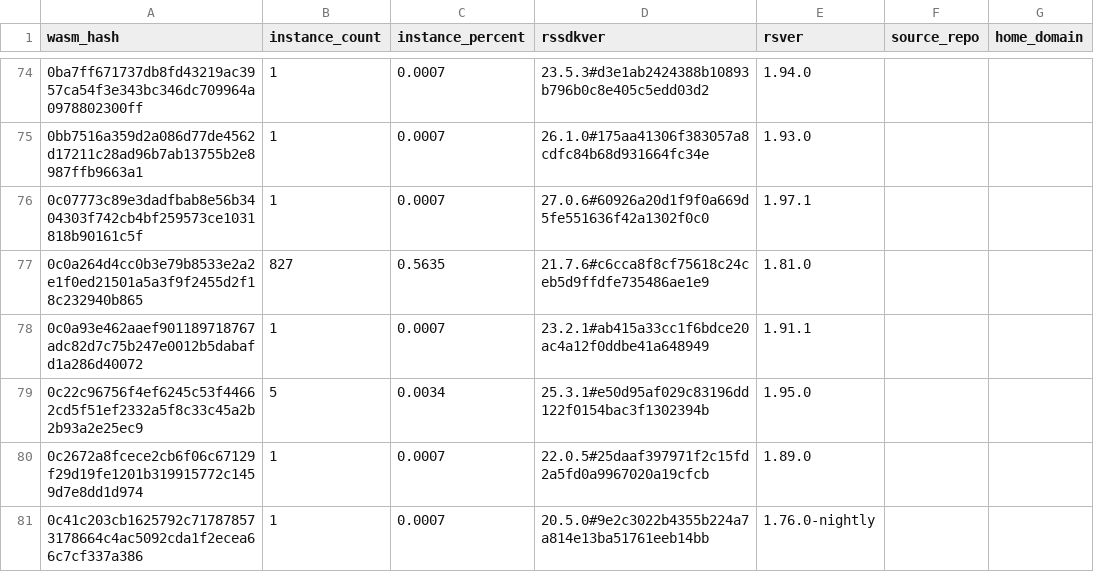
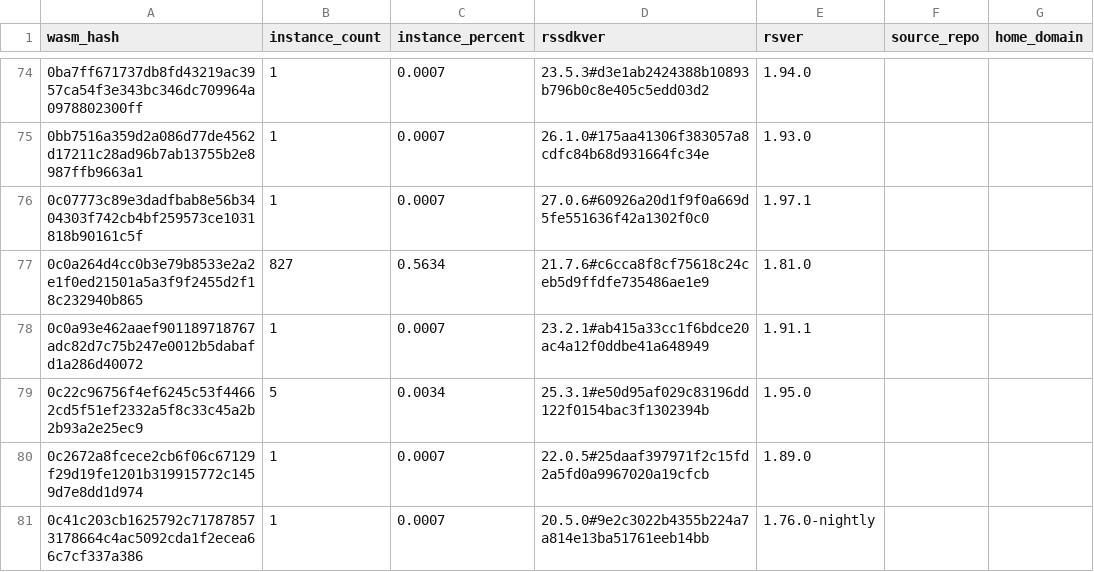
Before and after one commit to leighmcculloch/stellar-contract-wasms, a CSV file: analysis/find_error_name_collision_with_sdk_results.csv, drawn as a sheet; only a part is shown, gaps mark what is left out; the diff covers the shown part only; the diff names each change by its address in the sheet, - before the commit and + after, or states it on an @@ line.

```diff
--- a/analysis/find_error_name_collision_with_sdk_results.csv
+++ b/analysis/find_error_name_collision_with_sdk_results.csv
-C77 (instance_percent): 0.5635
+C77 (instance_percent): 0.5634
```
Also changed, not shown: 1 added row and 11 edited cells elsewhere in this file, analysis/count_instances_per_wasm.csv, analysis/dupe-code.csv, 37 other files.
